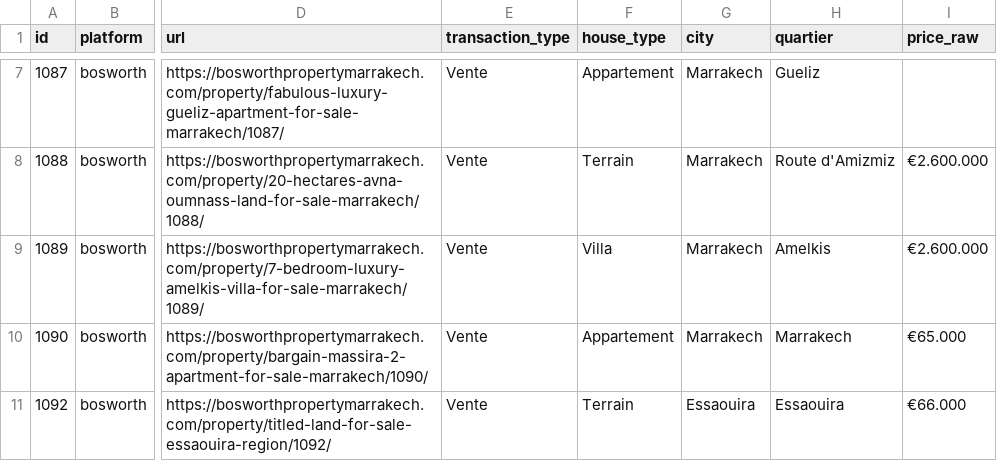
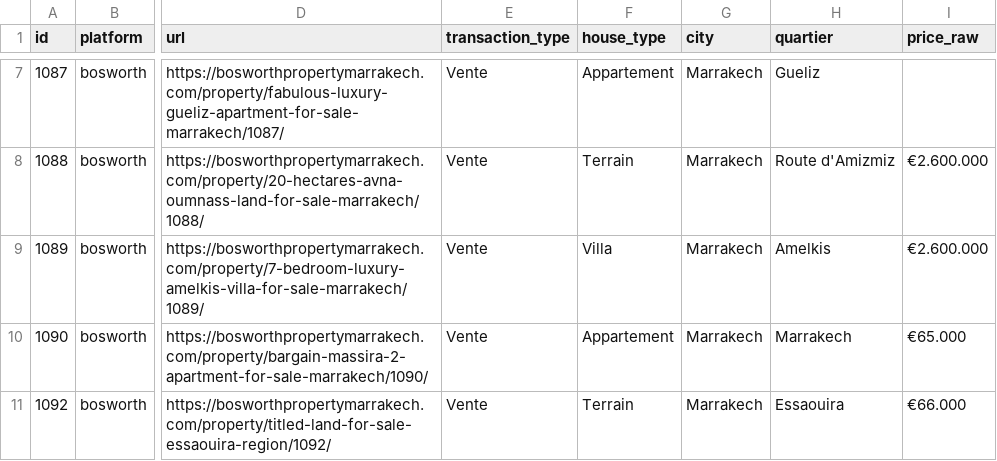
Before and after one commit to ayoubjalalnasserclovis/SOURCING-SCRAPING, a CSV file: bosworth_marrakech.csv, drawn as a sheet; only a part is shown, gaps mark what is left out; the diff covers the shown part only; the diff names each change by its address in the sheet, - before the commit and + after, or states it on an @@ line.

```diff
--- a/bosworth_marrakech.csv
+++ b/bosworth_marrakech.csv
-G11 (city): Essaouira
+G11 (city): Marrakech
```
Also changed, not shown: 1 added row and 11 edited cells elsewhere in this file, 16 other files.
